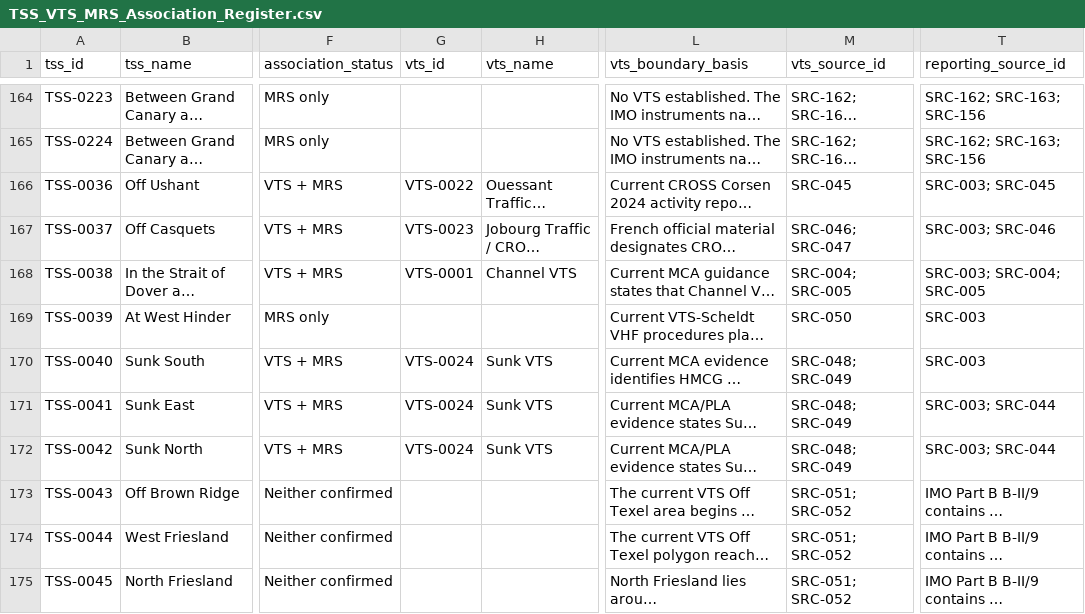
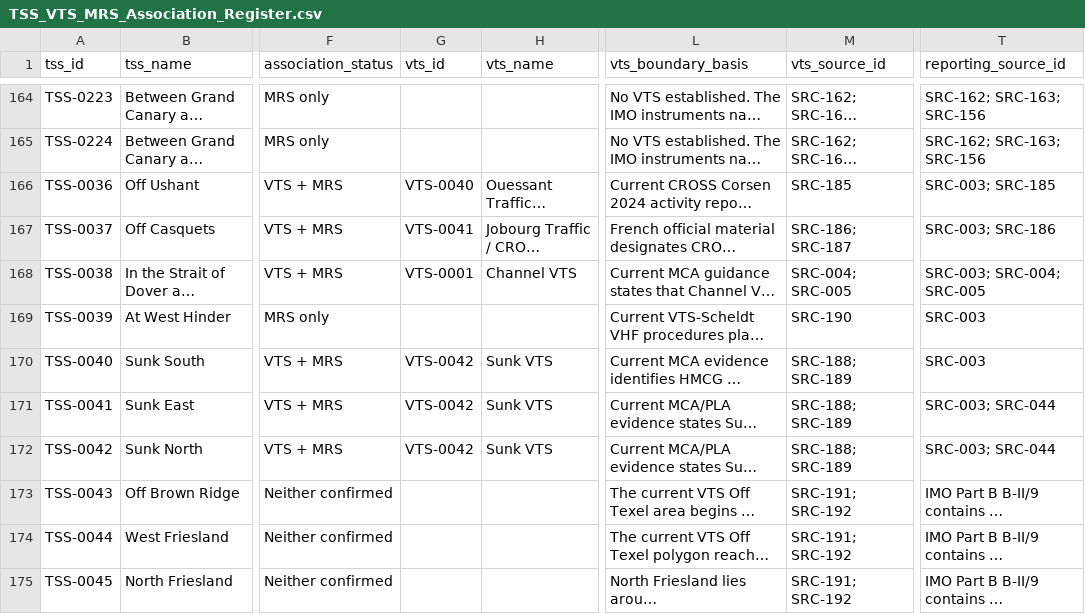
Before and after one commit to GerardP515/Global-VTS, a CSV file: data/current/TSS_VTS_MRS_Association_Register.csv, drawn as a sheet; only a part is shown, gaps mark what is left out; long unchanged cells end in …; the diff names each change by its address in the sheet, - before the commit and + after, or states it on an @@ line.

Commit message:
Repair Stage 2 VTS and source ID collisions after parallel merge

```diff
--- a/data/current/TSS_VTS_MRS_Association_Register.csv
+++ b/data/current/TSS_VTS_MRS_Association_Register.csv
-G166 (vts_id): VTS-0022
+G166 (vts_id): VTS-0040
-M166 (vts_source_id): SRC-045
+M166 (vts_source_id): SRC-185
-T166 (reporting_source_id): SRC-003; SRC-045
+T166 (reporting_source_id): SRC-003; SRC-185
-G167 (vts_id): VTS-0023
+G167 (vts_id): VTS-0041
-M167 (vts_source_id): SRC-046; SRC-047
+M167 (vts_source_id): SRC-186; SRC-187
-T167 (reporting_source_id): SRC-003; SRC-046
+T167 (reporting_source_id): SRC-003; SRC-186
-M169 (vts_source_id): SRC-050
+M169 (vts_source_id): SRC-190
-G170:G172 (vts_id): VTS-0024
+G170:G172 (vts_id): VTS-0042
-M170:M172 (vts_source_id): SRC-048; SRC-049
+M170:M172 (vts_source_id): SRC-188; SRC-189
-M173:M175 (vts_source_id): SRC-051; SRC-052
+M173:M175 (vts_source_id): SRC-191; SRC-192
```
Also changed, not shown: data/current/VTS_Entity_Register.csv, 5 other files.
